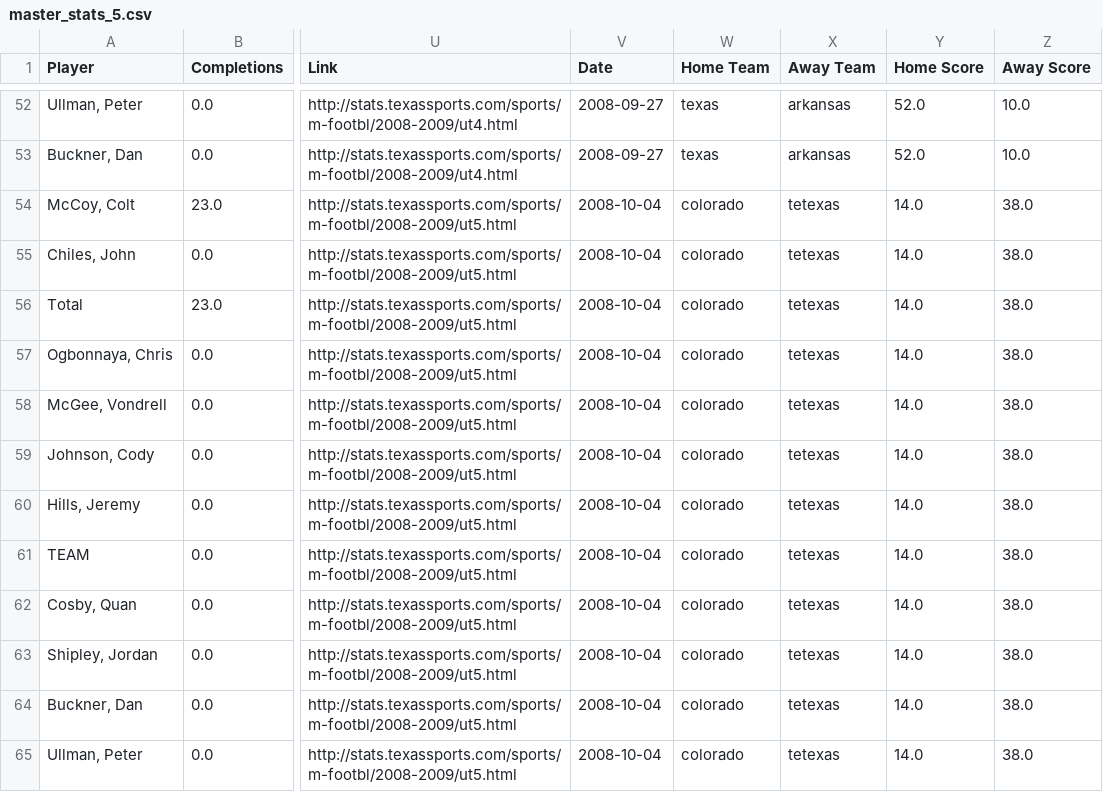
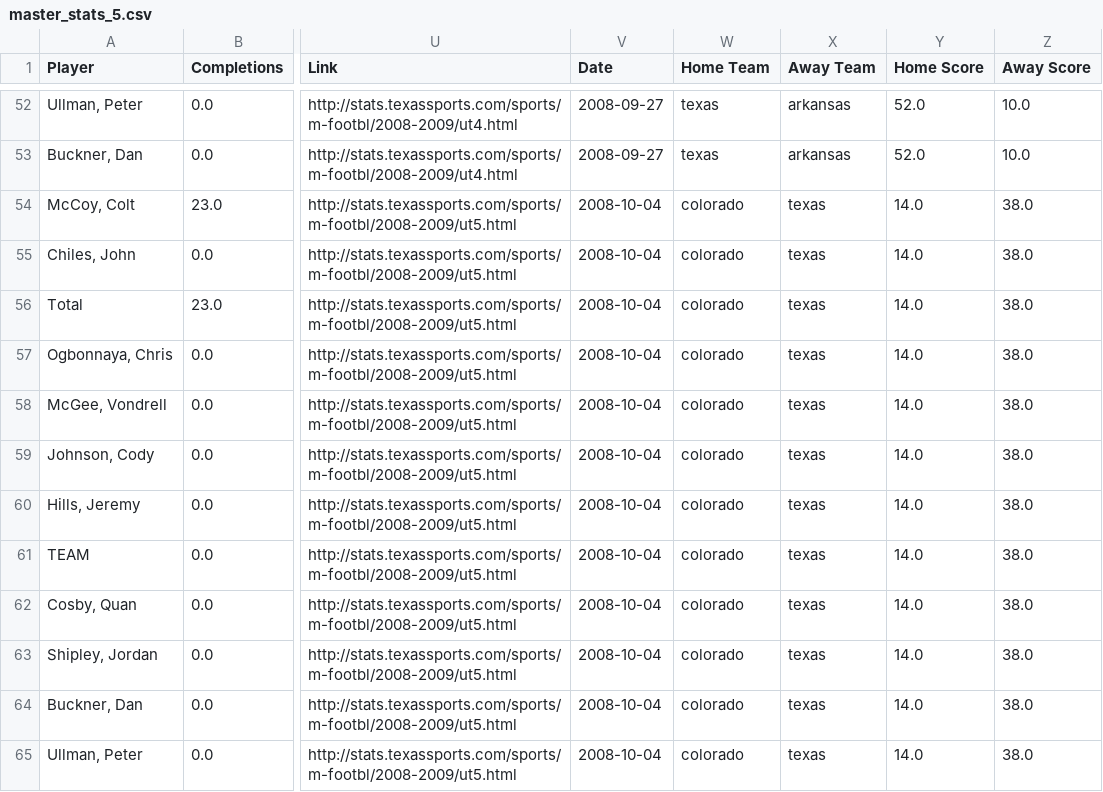
Before and after one commit to SamQueralt/ut_football_history, a CSV file: master_stats_5.csv, drawn as a sheet; only a part is shown, gaps mark what is left out; the diff covers the shown part only; the diff names each change by its address in the sheet, - before the commit and + after, or states it on an @@ line.

```diff
--- a/master_stats_5.csv
+++ b/master_stats_5.csv
-X54:X65 (Away Team): tetexas
+X54:X65 (Away Team): texas
```
Also changed, not shown: 85 edited cells elsewhere in this file, 3 other files.
